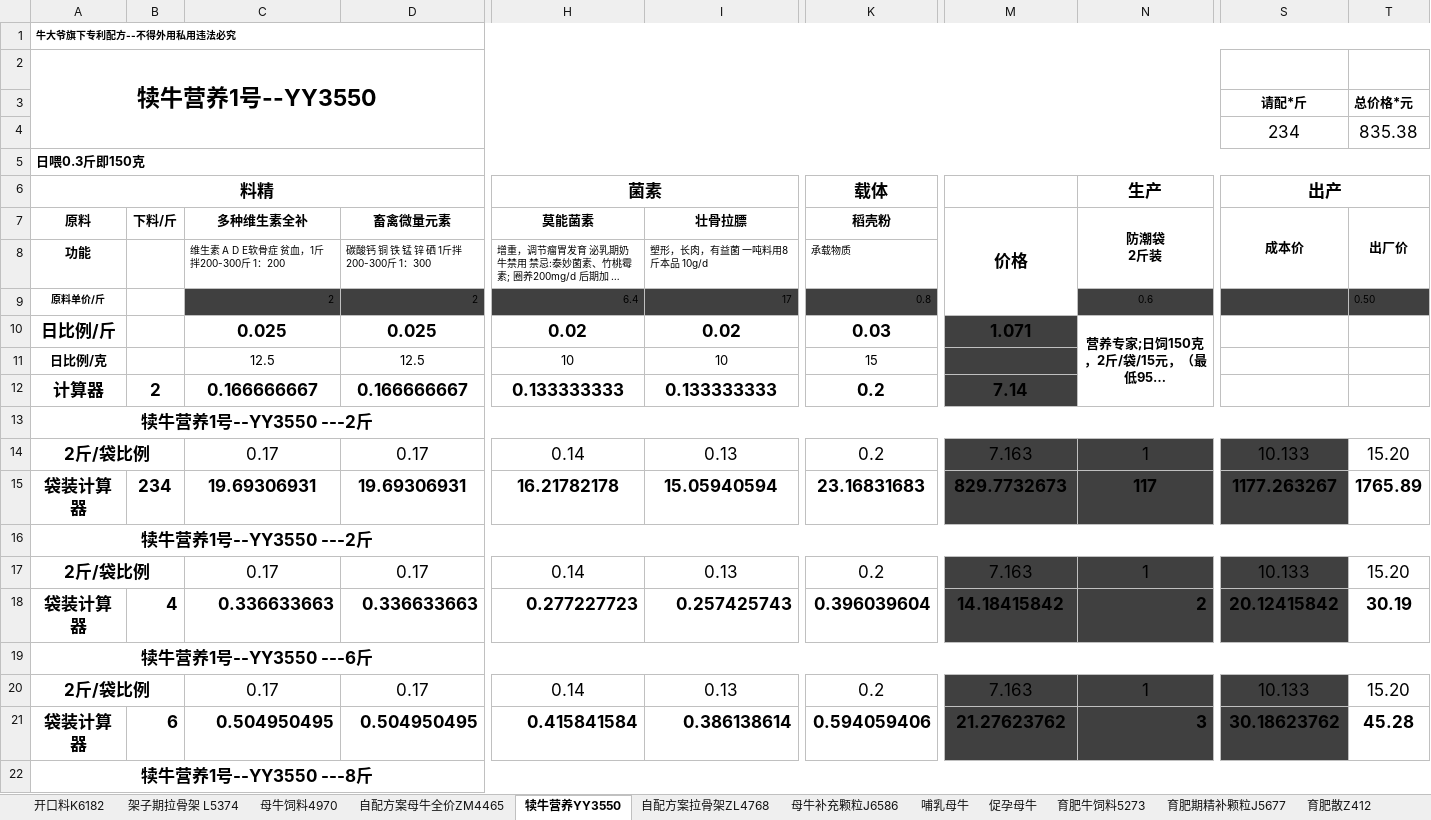
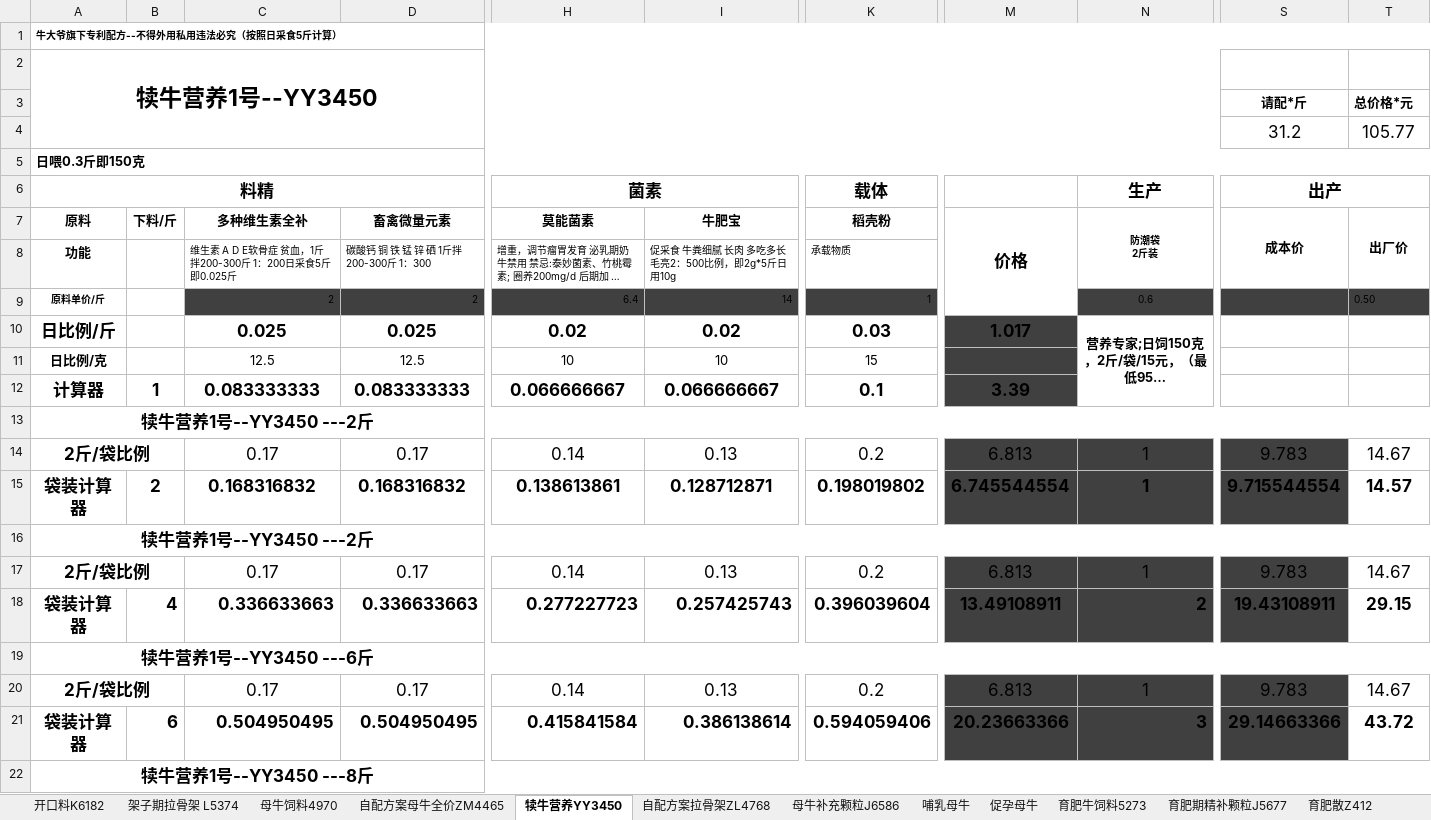
Before and after one commit to amu2048/-1, an Excel workbook: 阿牧颗粒加工作坊/牛饲料产品研发价格预计20211103自配方案.xlsx, sheet 犊牛营养YY3450, drawn as a sheet; only a part is shown, gaps mark what is left out; long unchanged cells end in …; values as stored, in another font and other column widths than the file's, no borders; removed rows and columns are numbered as before the commit, all else as after; rows hold the shown columns only; the diff covers the shown part only; the diff names each change by its address in the sheet, - before the commit and + after, or states it on an @@ line.

```diff
--- a/阿牧颗粒加工作坊/牛饲料产品研发价格预计20211103自配方案.xlsx (sheet 犊牛营养YY3450)
+++ b/阿牧颗粒加工作坊/牛饲料产品研发价格预计20211103自配方案.xlsx (sheet 犊牛营养YY3450)
-sheet tab: 犊牛营养YY3550
+sheet tab: 犊牛营养YY3450
-A1 (原料): 牛大爷旗下专利配方--不得外用私用违法必究
+A1 (原料): 牛大爷旗下专利配方--不得外用私用违法必究（按照日采食5斤计算）
-A2 (原料): 犊牛营养1号--YY3550
+A2 (原料): 犊牛营养1号--YY3450
-row 4:  |  |  |  |  |  |  |  |  | 234 | 835.38
+row 4:  |  |  |  |  |  |  |  |  | 31.2 | 105.77
-I7: 壮骨拉膘
+I7: 牛肥宝
@@ N7 text size: smaller @@
-C8 (多种维生素全补): 维生素 A D E软骨症 贫血，1斤拌200-300斤 1：200
+C8 (多种维生素全补): 维生素 A D E软骨症 贫血，1斤拌200-300斤 1：200日采食5斤即0.025斤
-I8 (牛肥宝): 塑形，长肉，有益菌 一吨料用8斤本品 10g/d
+I8 (牛肥宝): 促采食 牛粪细腻 长肉 多吃多长 毛亮2：500比例，即2g*5斤日用10g
-I9 (牛肥宝): 17
+I9 (牛肥宝): 14
-K9 (稻壳粉): 0.8
+K9 (稻壳粉): 1
-M10 (价格): 1.071
+M10 (价格): 1.017
-row 12: 计算器 | 2 | 0.166666667 | 0.166666667 | 0.133333333 | 0.133333333 | 0.2 | 7.14
+row 12: 计算器 | 1 | 0.083333333 | 0.083333333 | 0.066666667 | 0.066666667 | 0.1 | 3.39
-A13 (原料): 犊牛营养1号--YY3550 ---2斤
+A13 (原料): 犊牛营养1号--YY3450 ---2斤
-M14 (价格): 7.163
+M14 (价格): 6.813
-S14 (成本价): 10.133
+S14 (成本价): 9.783
-T14 (出厂价): 15.20
+T14 (出厂价): 14.67
-row 15: 袋装计算器 | 234 | 19.69306931 | 19.69306931 | 16.21782178 | 15.05940594 | 23.16831683 | 829.7732673 | 117 | 1177.263267 | 1765.89
+row 15: 袋装计算器 | 2 | 0.168316832 | 0.168316832 | 0.138613861 | 0.128712871 | 0.198019802 | 6.745544554 | 1 | 9.715544554 | 14.57
-A16 (原料): 犊牛营养1号--YY3550 ---2斤
+A16 (原料): 犊牛营养1号--YY3450 ---2斤
-M17 (价格): 7.163
+M17 (价格): 6.813
-S17 (成本价): 10.133
+S17 (成本价): 9.783
-T17 (出厂价): 15.20
+T17 (出厂价): 14.67
-M18 (价格): 14.18415842
+M18 (价格): 13.49108911
-S18 (成本价): 20.12415842
+S18 (成本价): 19.43108911
-T18 (出厂价): 30.19
+T18 (出厂价): 29.15
-A19 (原料): 犊牛营养1号--YY3550 ---6斤
+A19 (原料): 犊牛营养1号--YY3450 ---6斤
-M20 (价格): 7.163
+M20 (价格): 6.813
-S20 (成本价): 10.133
+S20 (成本价): 9.783
-T20 (出厂价): 15.20
+T20 (出厂价): 14.67
-M21 (价格): 21.27623762
+M21 (价格): 20.23663366
-S21 (成本价): 30.18623762
+S21 (成本价): 29.14663366
-T21 (出厂价): 45.28
+T21 (出厂价): 43.72
-A22 (原料): 犊牛营养1号--YY3550 ---8斤
+A22 (原料): 犊牛营养1号--YY3450 ---8斤
```
Also changed, not shown: 13 edited cells elsewhere in this sheet, sheet 自配方案母牛全价ZM4465, sheet 自配方案拉骨架ZL4768, sheet 感冒拉稀配方, 阿牧颗粒加工作坊/2021年新产品记账本.xlsx.
